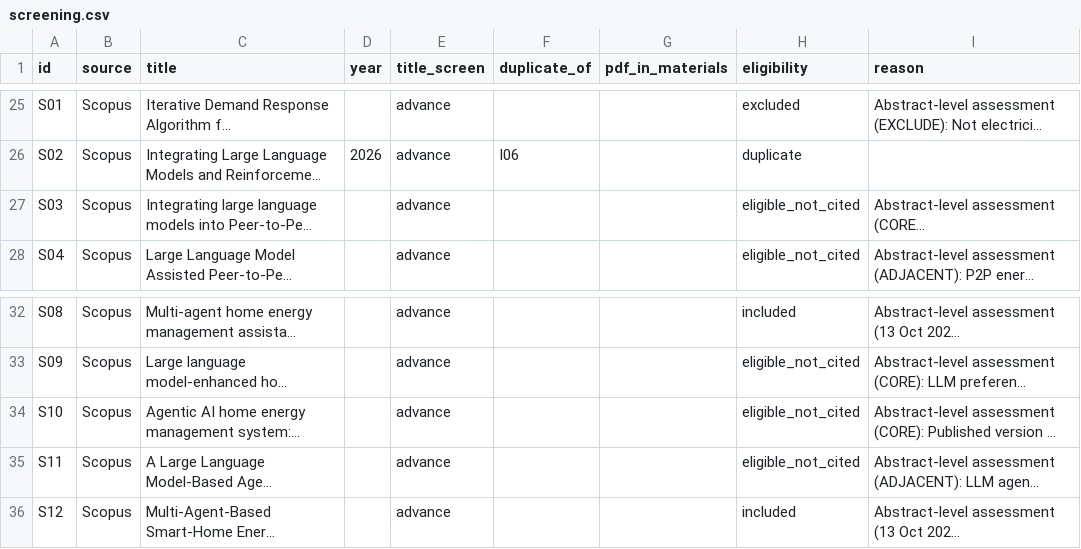
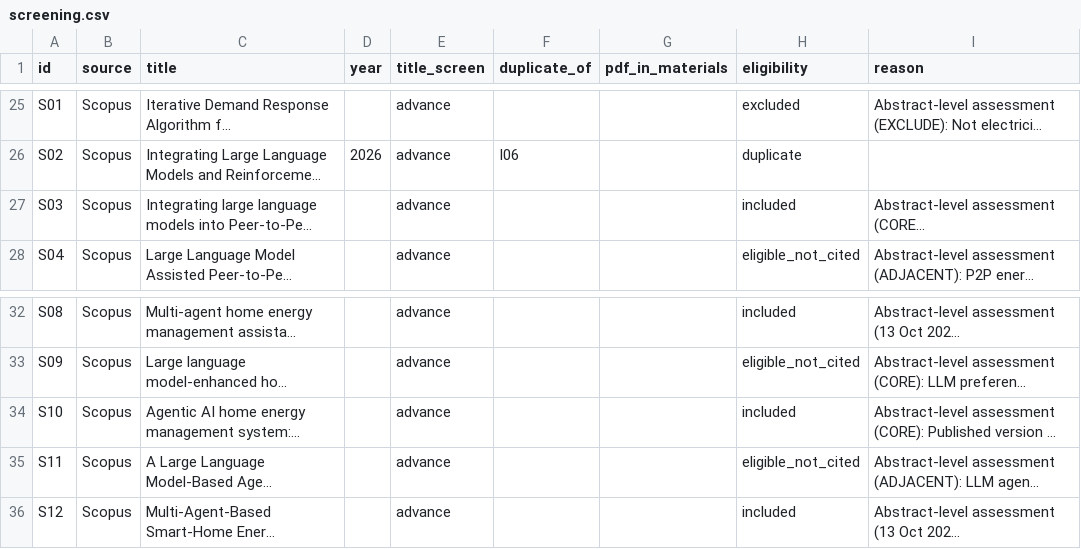
Before and after one commit to hoanlenguyen/my-thesis, a CSV file: docs/literature/screening.csv, drawn as a sheet; only a part is shown, gaps mark what is left out; long unchanged cells end in …; the diff names each change by its address in the sheet, - before the commit and + after, or states it on an @@ line.

```diff
--- a/docs/literature/screening.csv
+++ b/docs/literature/screening.csv
-H27 (eligibility): eligible_not_cited
+H27 (eligibility): included
-H34 (eligibility): eligible_not_cited
+H34 (eligibility): included
```
Also changed, not shown: 6 other files.
